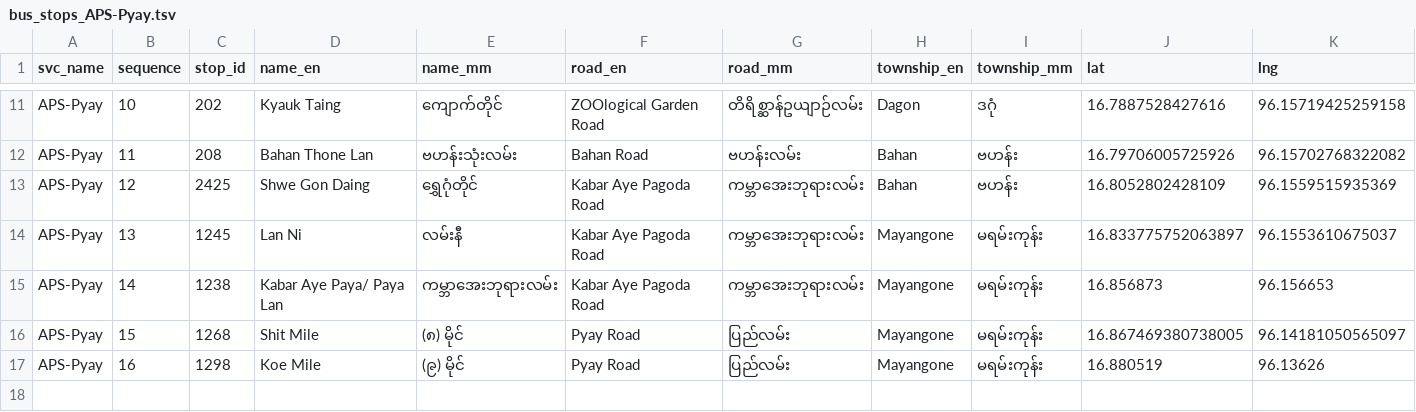
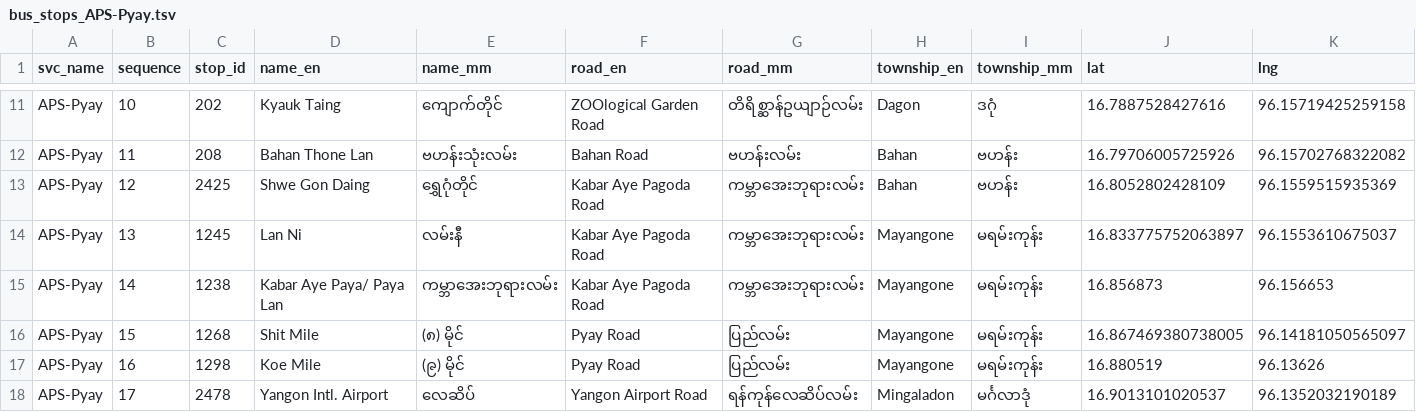
Before and after one commit to thantthet/YBS-Data, a TSV file: stop_sequences/bus_stops_APS-Pyay.tsv, drawn as a sheet; only a part is shown, gaps mark what is left out.

```diff
--- a/stop_sequences/bus_stops_APS-Pyay.tsv
+++ b/stop_sequences/bus_stops_APS-Pyay.tsv
@@ -17 +17,2 @@ APS-Pyay	15	1268	Shit Mile	(၈) မိုင်	Pyay Road	ပြည်လမ်
 APS-Pyay	16	1298	Koe Mile	(၉) မိုင်	Pyay Road	ပြည်လမ်း	Mayangone	မရမ်းကုန်း	16.880519	96.13626
+APS-Pyay	17	2478	Yangon Intl. Airport	လေဆိပ်	Yangon Airport Road	ရန်ကုန်လေဆိပ်လမ်း	Mingaladon	မင်္ဂလာဒုံ	16.9013101020537	96.1352032190189
```
Also changed, not shown: stop_sequences/bus_stops_APS-Kabaraye.tsv, 3 other files.
